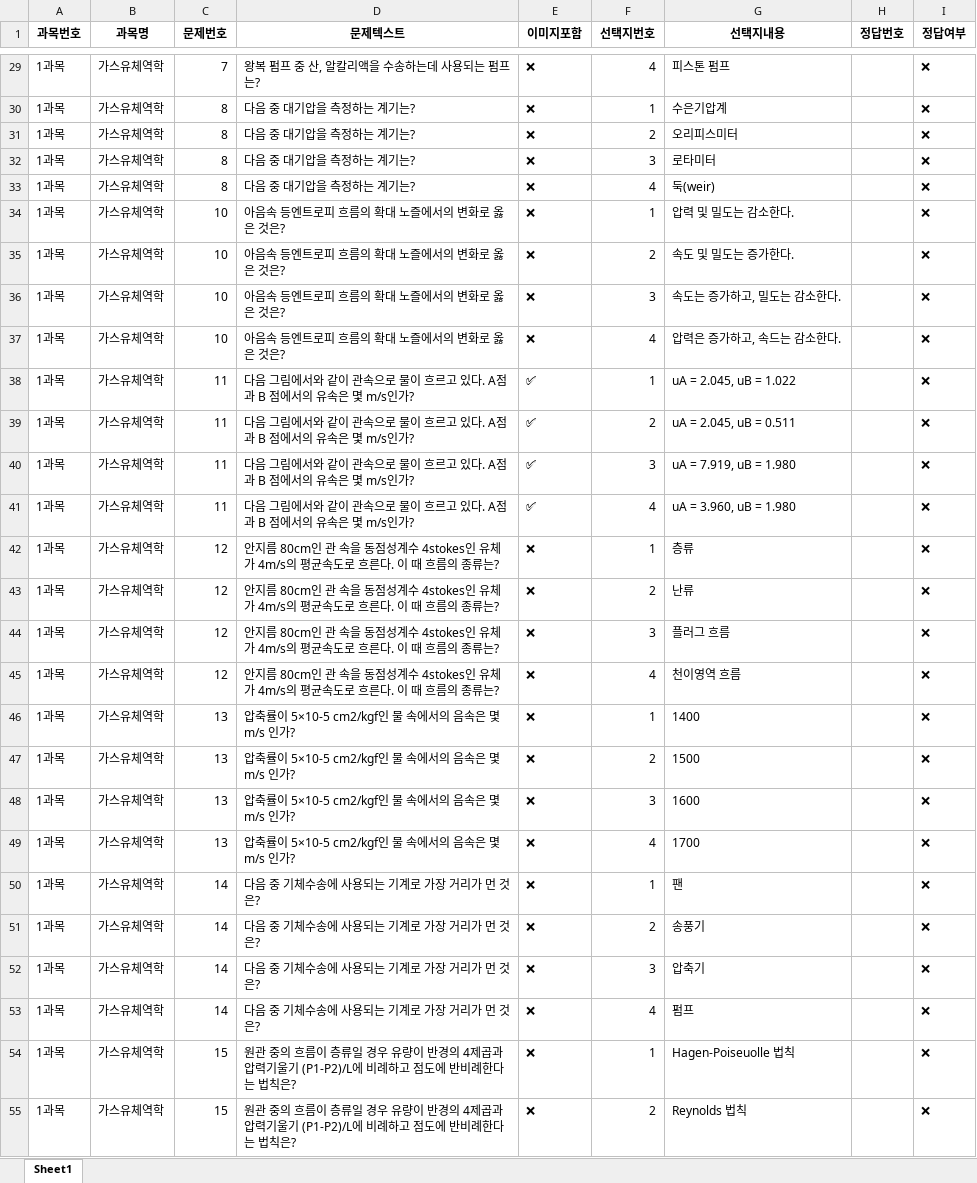
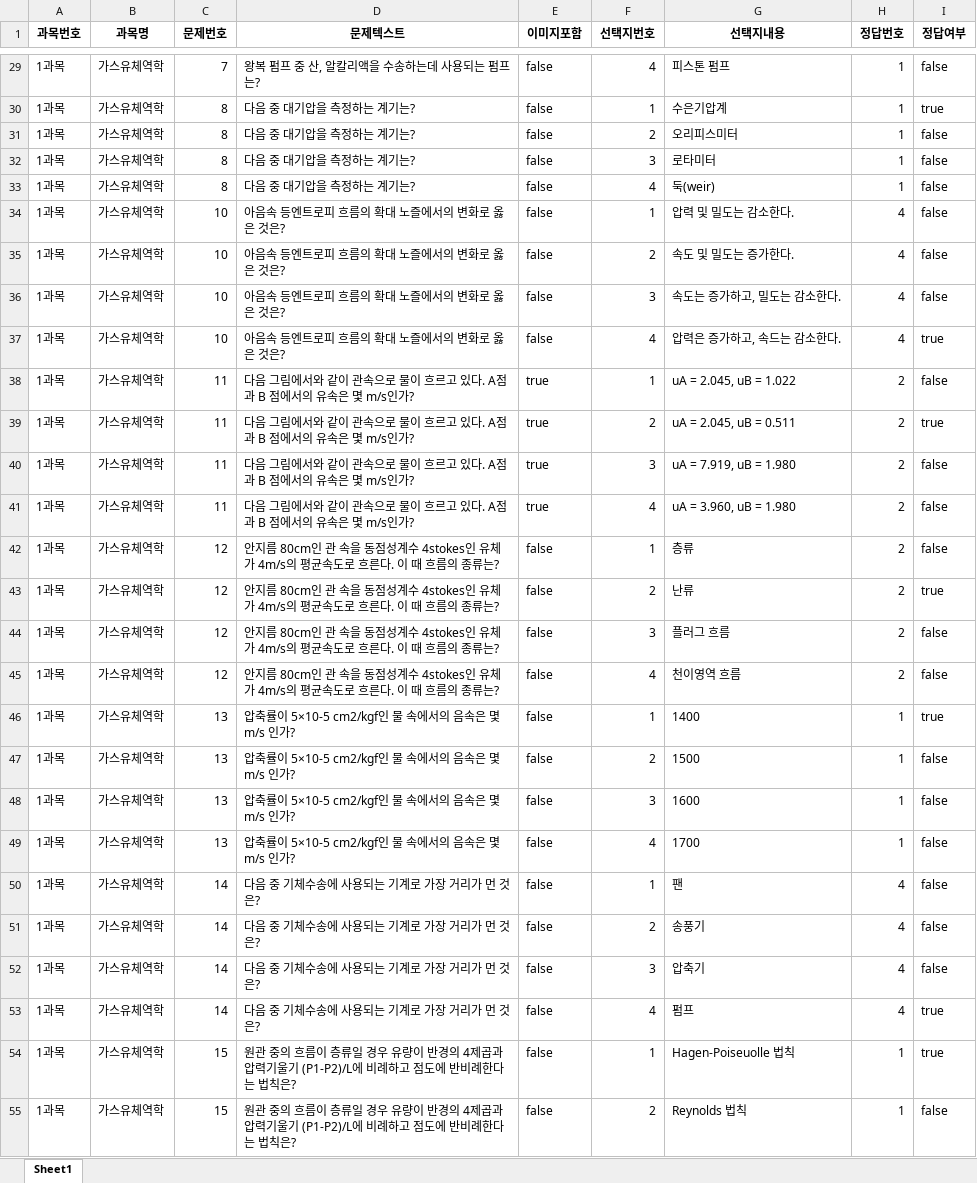
Before and after one commit to yunzivv/project_crawling_25_05, an Excel workbook: parsed_exam.xlsx, sheet Sheet1, drawn as a sheet; only a part is shown, gaps mark what is left out; values as stored, in another font and other column widths than the file's, no borders; the diff covers the shown part only; the diff names each change by its address in the sheet, - before the commit and + after, or states it on an @@ line.

```diff
--- a/parsed_exam.xlsx (sheet Sheet1)
+++ b/parsed_exam.xlsx (sheet Sheet1)
-E29:E37 (이미지포함): ❌
+E29:E37 (이미지포함): false
-H29:H33 (정답번호): (empty)
+H29:H33 (정답번호): 1
-I29 (정답여부): ❌
+I29 (정답여부): false
-I30 (정답여부): ❌
+I30 (정답여부): true
-I31:I36 (정답여부): ❌
+I31:I36 (정답여부): false
-H34:H37 (정답번호): (empty)
+H34:H37 (정답번호): 4
-I37 (정답여부): ❌
+I37 (정답여부): true
-E38:E41 (이미지포함): ✅
+E38:E41 (이미지포함): true
-H38:H45 (정답번호): (empty)
+H38:H45 (정답번호): 2
-I38 (정답여부): ❌
+I38 (정답여부): false
-I39 (정답여부): ❌
+I39 (정답여부): true
-I40:I42 (정답여부): ❌
+I40:I42 (정답여부): false
-E42:E55 (이미지포함): ❌
+E42:E55 (이미지포함): false
-I43 (정답여부): ❌
+I43 (정답여부): true
-I44:I45 (정답여부): ❌
+I44:I45 (정답여부): false
-H46:H49 (정답번호): (empty)
+H46:H49 (정답번호): 1
-I46 (정답여부): ❌
+I46 (정답여부): true
-I47:I52 (정답여부): ❌
+I47:I52 (정답여부): false
-H50:H53 (정답번호): (empty)
+H50:H53 (정답번호): 4
-I53:I54 (정답여부): ❌
+I53:I54 (정답여부): true
-H54:H55 (정답번호): (empty)
+H54:H55 (정답번호): 1
-I55 (정답여부): ❌
+I55 (정답여부): false
```
Also changed, not shown: 1095 edited cells elsewhere in this sheet, 2 other files.
